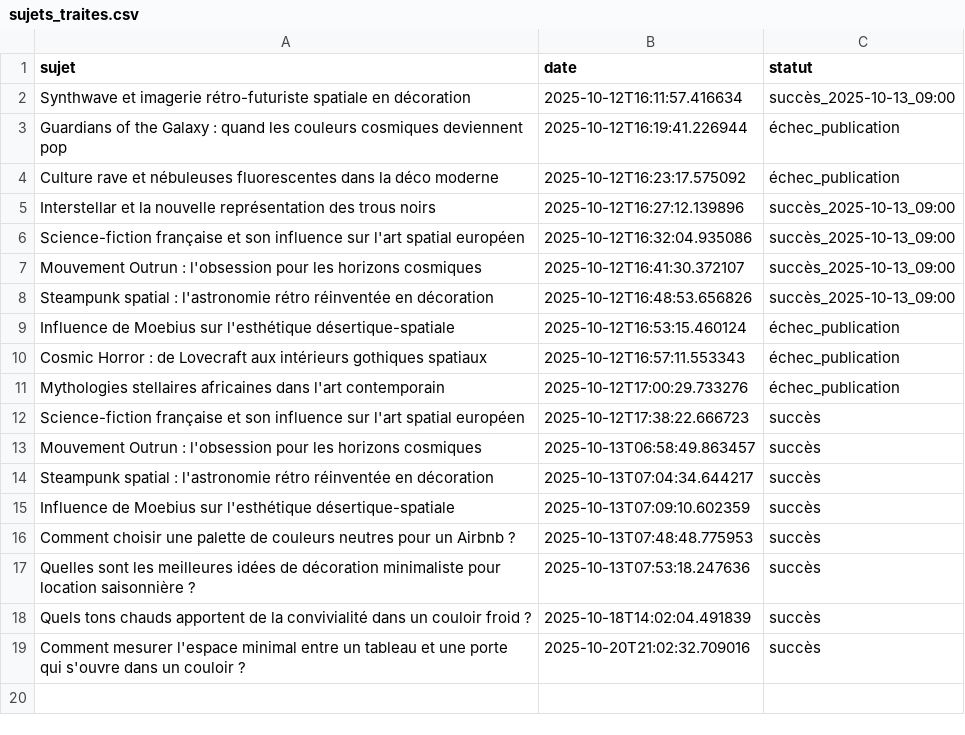
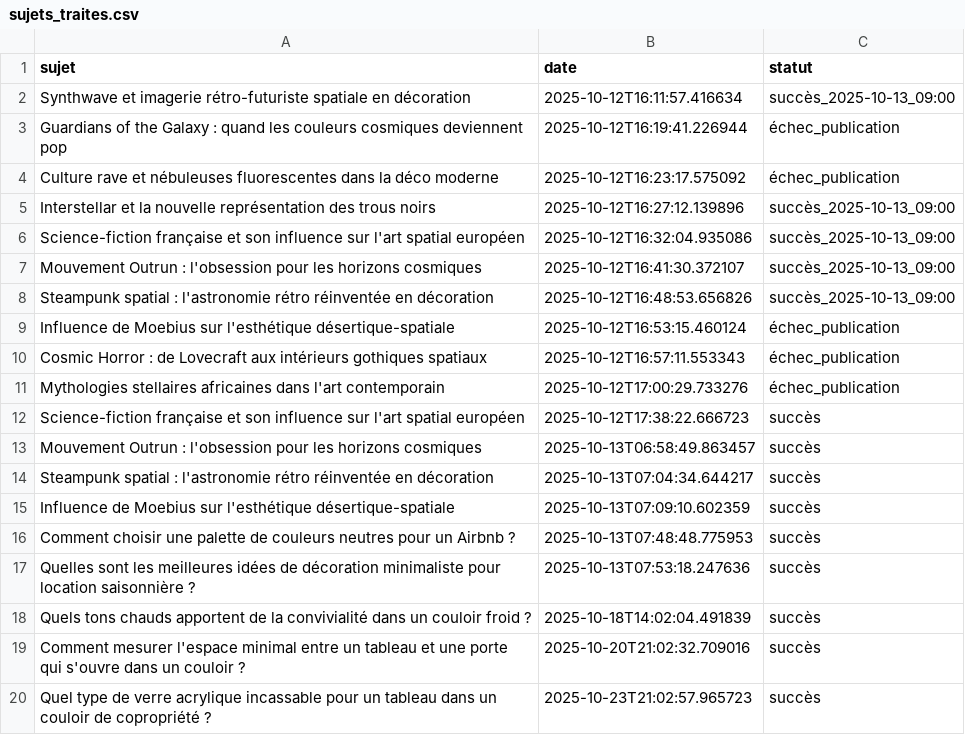
Before and after one commit to Metalosmose21/Couloir-3, a CSV file: sujets_traites.csv, drawn as a sheet; the diff names each change by its address in the sheet, - before the commit and + after, or states it on an @@ line.

```diff
--- a/sujets_traites.csv
+++ b/sujets_traites.csv
+row 20: Quel type de verre acrylique incassable pour un tableau dans un couloir de copropriété ? | 2025-10-23T21:02:57.965723 | succès
```
Also changed, not shown: sujets.csv.
